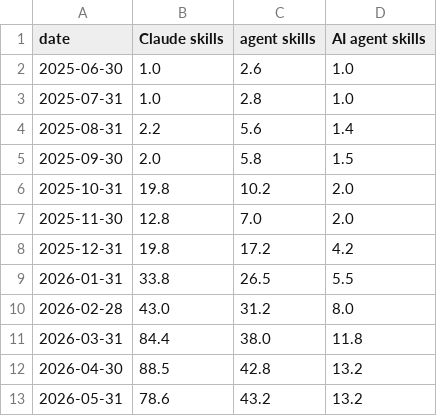
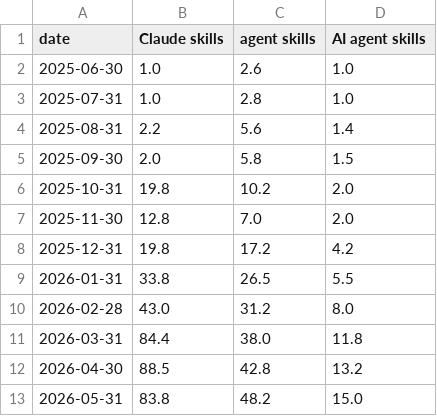
Before and after one commit to jleonceo/audience-analyst-swarm, a CSV file: estudio_skills/google_trends_skills_mensual.csv, drawn as a sheet.

Commit message:
Los dos scripts funcionan y el estudio deja de afirmar lo que no mide
- grafico_trends.py fallaba al guardar el gráfico (sumaba una ruta y un texto). Ahora une la ruta con /.
- trends_skills.py une las rutas igual y, si Google no responde, lo dice y recuerda que los datos de la descarga original están en el repositorio.
- Las medias mensuales ya no cuentan la semana en curso, igual que el gráfico. Mayo pasa de 78,6 a 83,8.
- El estudio daba un «×80» que depende de dividir entre un 1 redondeado, y un «top 3 con el ~99 % de la atención» sin dato detrás. Se quitan los dos. Fuera también el «~70 % reutilizado» de arquitectura.md, que no se puede comprobar aquí.
- requirements.txt nuevo.
- README nuevo: qué es y el resultado en la primera pantalla, cómo se ejecuta y los límites en una sección. El inglés pasa a README.en.md.

Comprobado en un entorno nuevo instalado solo con requirements.txt: el gráfico se genera sin errores; la serie tiene 53 semanas sin huecos y las medias mensuales coinciden con la semanal.

```diff
--- a/estudio_skills/google_trends_skills_mensual.csv
+++ b/estudio_skills/google_trends_skills_mensual.csv
@@ -12,2 +12,2 @@
 2026-04-30,88.5,42.8,13.2
-2026-05-31,78.6,43.2,13.2
+2026-05-31,83.8,48.2,15.0
```
Also changed, not shown: 7 other files.
